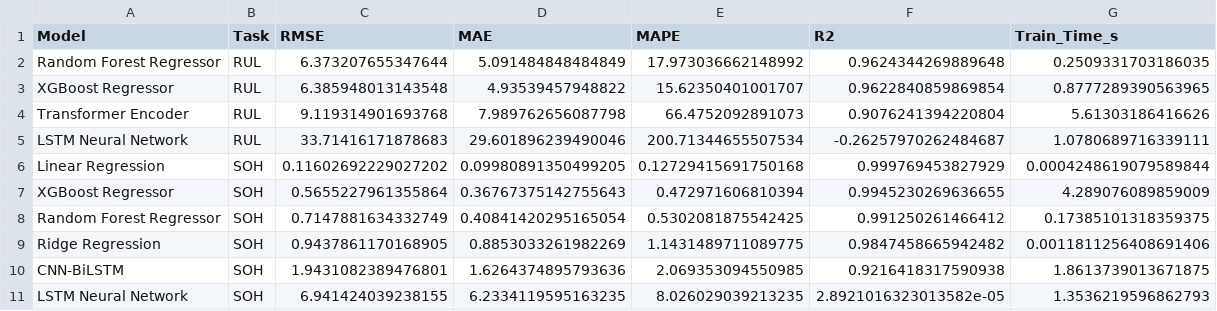
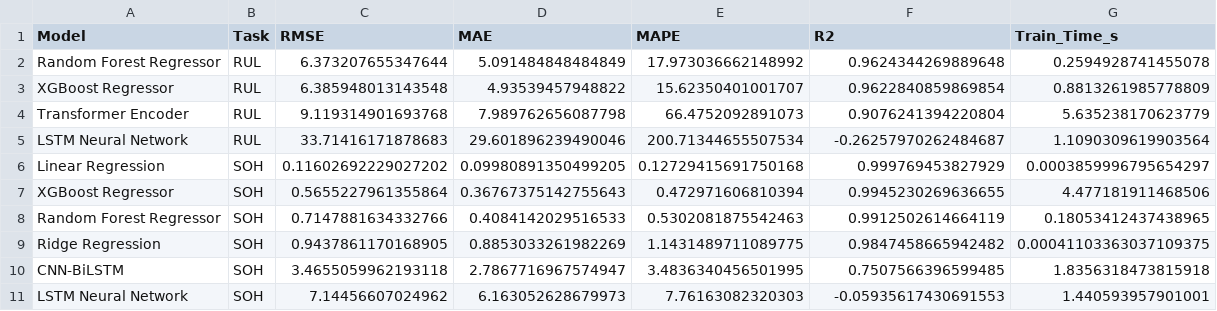
Before and after one commit to parsal77/Engineering_EV_Battery_Degradation, a CSV file: results/metrics.csv, drawn as a sheet.

Commit message:
docs: enforce single-source metrics consistency and quantitative leakage audit

```diff
--- a/results/metrics.csv
+++ b/results/metrics.csv
@@ -1,11 +1,11 @@
 Model,Task,RMSE,MAE,MAPE,R2,Train_Time_s
-Random Forest Regressor,RUL,6.373207655347644,5.091484848484849,17.973036662148992,0.9624344269889648,0.2509331703186035
-XGBoost Regressor,RUL,6.385948013143548,4.93539457948822,15.62350401001707,0.9622840859869854,0.8777289390563965
-Transformer Encoder,RUL,9.119314901693768,7.989762656087798,66.4752092891073,0.9076241394220804,5.61303186416626
-LSTM Neural Network,RUL,33.71416171878683,29.601896239490046,200.71344655507534,-0.26257970262484687,1.0780689716339111
-Linear Regression,SOH,0.11602692229027202,0.09980891350499205,0.12729415691750168,0.999769453827929,0.0004248619079589844
-XGBoost Regressor,SOH,0.5655227961355864,0.36767375142755643,0.472971606810394,0.9945230269636655,4.289076089859009
-Random Forest Regressor,SOH,0.7147881634332749,0.40841420295165054,0.5302081875542425,0.991250261466412,0.17385101318359375
-Ridge Regression,SOH,0.9437861170168905,0.8853033261982269,1.1431489711089775,0.9847458665942482,0.0011811256408691406
-CNN-BiLSTM,SOH,1.9431082389476801,1.6264374895793636,2.069353094550985,0.9216418317590938,1.8613739013671875
-LSTM Neural Network,SOH,6.941424039238155,6.2334119595163235,8.026029039213235,2.8921016323013582e-05,1.3536219596862793
+Random Forest Regressor,RUL,6.373207655347644,5.091484848484849,17.973036662148992,0.9624344269889648,0.2594928741455078
+XGBoost Regressor,RUL,6.385948013143548,4.93539457948822,15.62350401001707,0.9622840859869854,0.8813261985778809
+Transformer Encoder,RUL,9.119314901693768,7.989762656087798,66.4752092891073,0.9076241394220804,5.635238170623779
+LSTM Neural Network,RUL,33.71416171878683,29.601896239490046,200.71344655507534,-0.26257970262484687,1.1090309619903564
+Linear Regression,SOH,0.11602692229027202,0.09980891350499205,0.12729415691750168,0.999769453827929,0.0003859996795654297
+XGBoost Regressor,SOH,0.5655227961355864,0.36767375142755643,0.472971606810394,0.9945230269636655,4.477181911468506
+Random Forest Regressor,SOH,0.7147881634332766,0.4084142029516533,0.5302081875542463,0.9912502614664119,0.18053412437438965
+Ridge Regression,SOH,0.9437861170168905,0.8853033261982269,1.1431489711089775,0.9847458665942482,0.00041103363037109375
+CNN-BiLSTM,SOH,3.4655059962193118,2.7867716967574947,3.4836340456501995,0.7507566396599485,1.8356318473815918
+LSTM Neural Network,SOH,7.14456607024962,6.163052628679973,7.76163082320303,-0.05935617430691553,1.440593957901001
```
Also changed, not shown: 8 other files.
